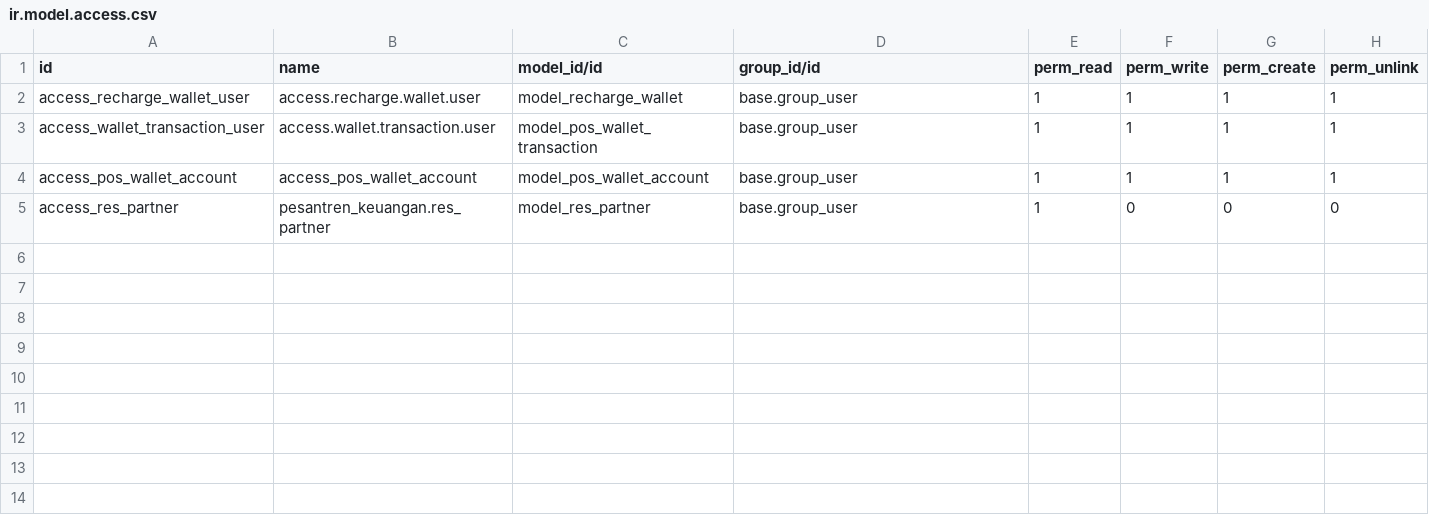
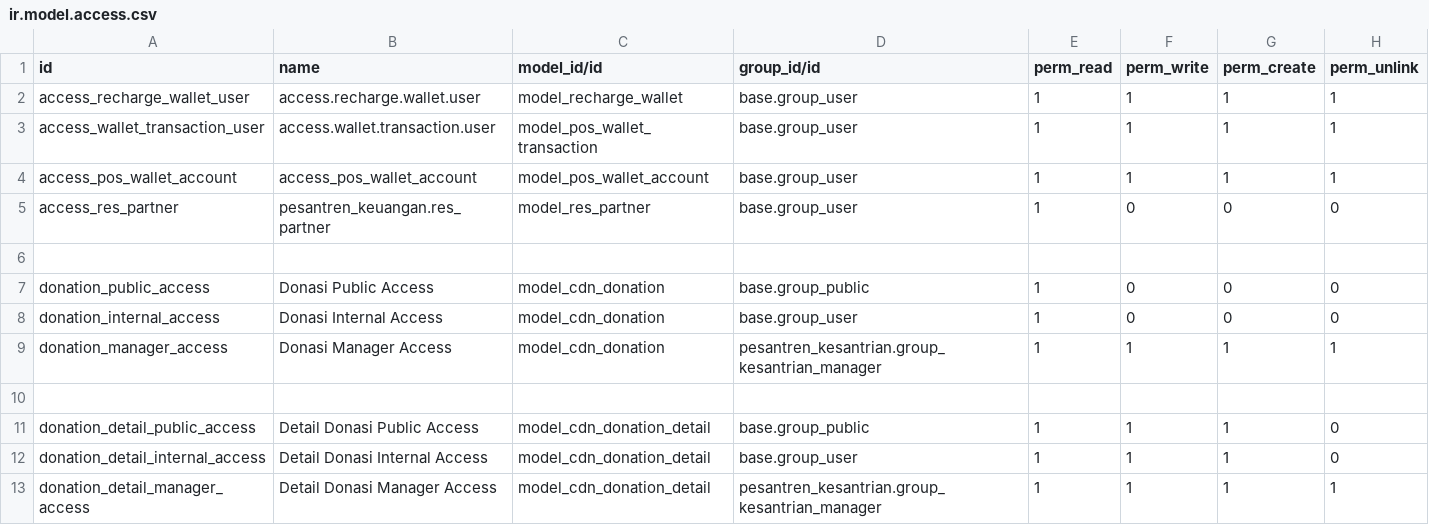
Before and after one commit to WH0-1-N1T-ZeRo/Pesantren, a CSV file: pos_wallet_odoo/security/ir.model.access.csv, drawn as a sheet; the diff names each change by its address in the sheet, - before the commit and + after, or states it on an @@ line.

Commit message:
Pesantren -u KTS,Dashboard,Keuangan,Donation,PSB

```diff
--- a/pos_wallet_odoo/security/ir.model.access.csv
+++ b/pos_wallet_odoo/security/ir.model.access.csv
+row 6: (empty)
+row 7: donation_public_access | Donasi Public Access | model_cdn_donation | base.group_public | 1 | 0 | 0 | 0
+row 8: donation_internal_access | Donasi Internal Access | model_cdn_donation | base.group_user | 1 | 0 | 0 | 0
+row 9: donation_manager_access | Donasi Manager Access | model_cdn_donation | pesantren_kesantrian.group_kesantrian_manager | 1 | 1 | 1 | 1
+row 10: (empty)
+row 11: donation_detail_public_access | Detail Donasi Public Access | model_cdn_donation_detail | base.group_public | 1 | 1 | 1 | 0
+row 12: donation_detail_internal_access | Detail Donasi Internal Access | model_cdn_donation_detail | base.group_user | 1 | 1 | 1 | 0
+row 13: donation_detail_manager_access | Detail Donasi Manager Access | model_cdn_donation_detail | pesantren_kesantrian.group_kesantrian_manager | 1 | 1 | 1 | 1
```
Also changed, not shown: 29 other files.
